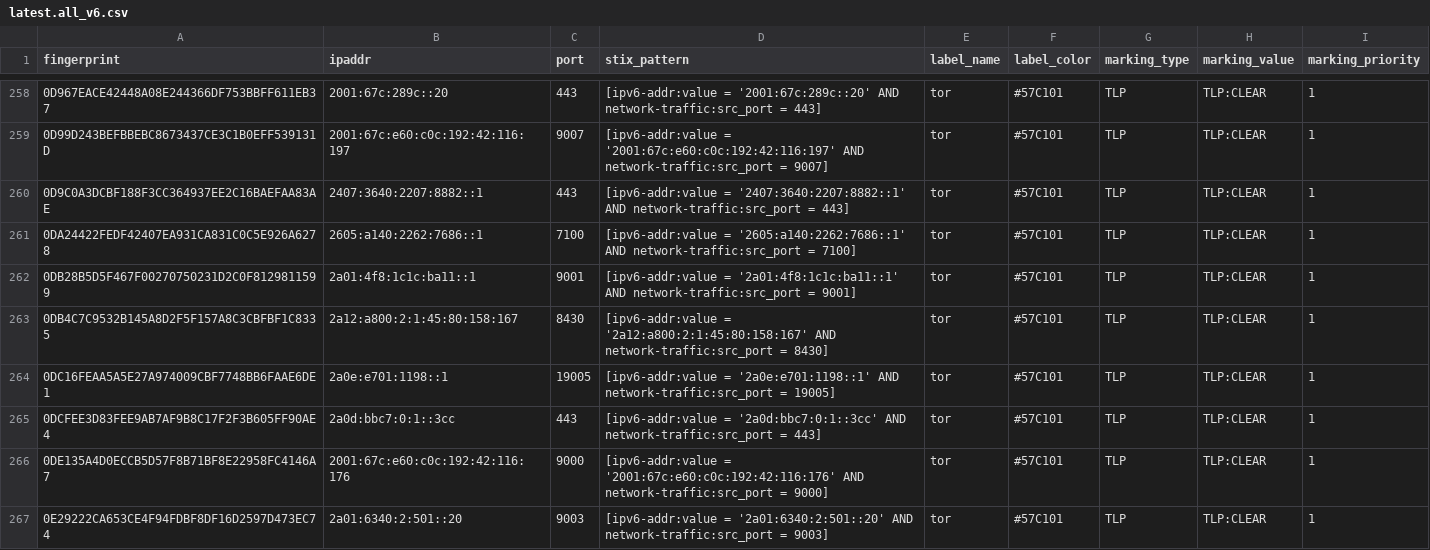
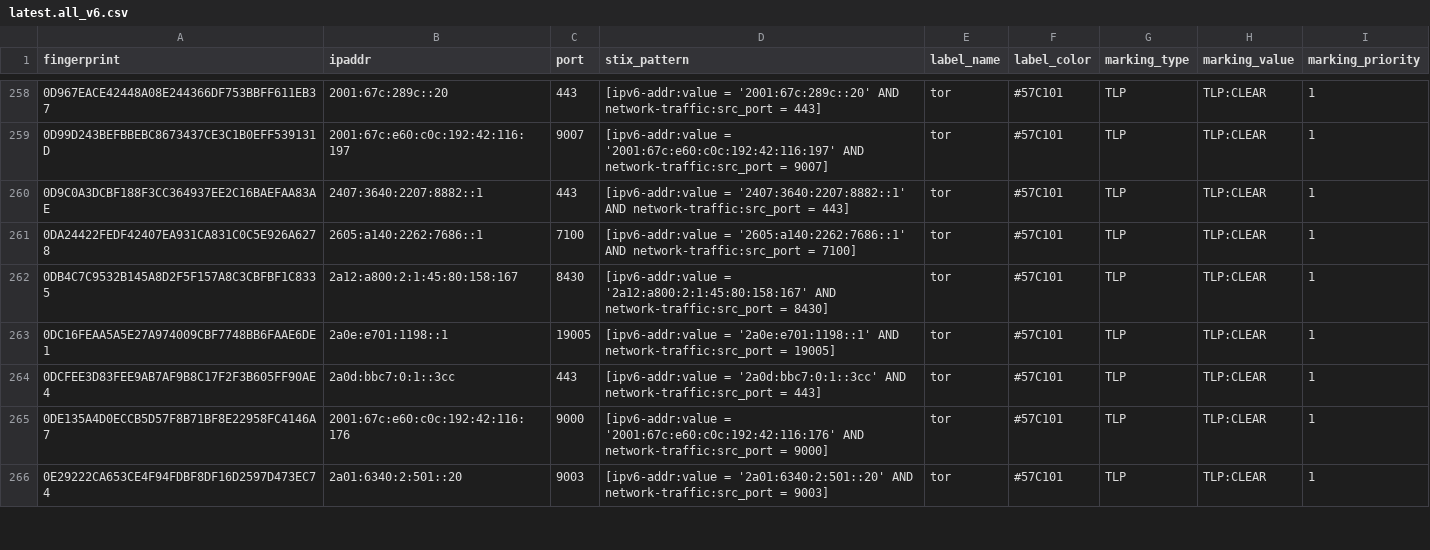
Before and after one commit to DreadFog/tor_csv_feed_opencti, a CSV file: latest.all_v6.csv, drawn as a sheet; only a part is shown, gaps mark what is left out; the diff covers the shown part only.

```diff
--- a/latest.all_v6.csv
+++ b/latest.all_v6.csv
@@ -261,3 +261,2 @@ fingerprint,ipaddr,port,stix_pattern,label_name,label_color,marking_type,marking
 0DA24422FEDF42407EA931CA831C0C5E926A6278,2605:a140:2262:7686::1,7100,[ipv6-addr:value = '2605:a140:2262:7686::1' AND network-traffic:src_port = 7100],tor,#57C101,TLP,TLP:CLEAR,1
-0DB28B5D5F467F00270750231D2C0F8129811599,2a01:4f8:1c1c:ba11::1,9001,[ipv6-addr:value = '2a01:4f8:1c1c:ba11::1' AND network-traffic:src_port = 9001],tor,#57C101,TLP,TLP:CLEAR,1
 0DB4C7C9532B145A8D2F5F157A8C3CBFBF1C8335,2a12:a800:2:1:45:80:158:167,8430,[ipv6-addr:value = '2a12:a800:2:1:45:80:158:167' AND network-traffic:src_port = 8430],tor,#57C101,TLP,TLP:CLEAR,1
```
Also changed, not shown: 3 added rows and 7 removed rows elsewhere in this file, latest.exits_v4.csv, latest.exits_v6.csv, 3 other files.
